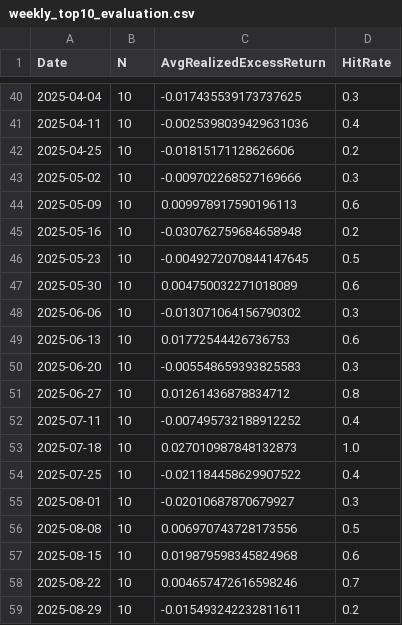
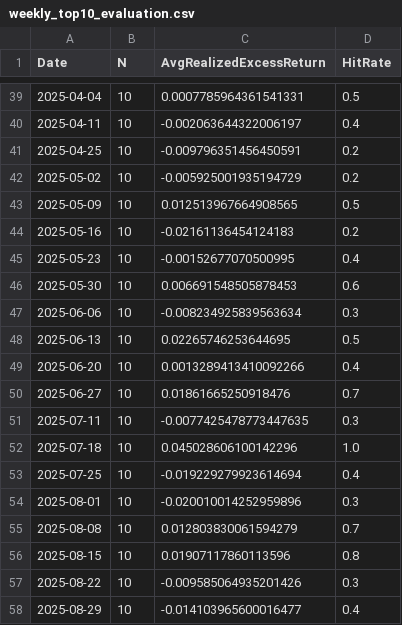
Before and after one commit to Vincentseng16147/Quant-Project-Algo-Trader, a CSV file: weekly_top10_evaluation.csv, drawn as a sheet; only a part is shown, gaps mark what is left out; the diff covers the shown part only.

```diff
--- a/weekly_top10_evaluation.csv
+++ b/weekly_top10_evaluation.csv
@@ -40,20 +39,20 @@ Date,N,AvgRealizedExcessReturn,HitRate
-2025-04-04,10,-0.017435539173737625,0.3
-2025-04-11,10,-0.0025398039429631036,0.4
-2025-04-25,10,-0.01815171128626606,0.2
-2025-05-02,10,-0.009702268527169666,0.3
-2025-05-09,10,0.009978917590196113,0.6
-2025-05-16,10,-0.030762759684658948,0.2
-2025-05-23,10,-0.0049272070844147645,0.5
-2025-05-30,10,0.004750032271018089,0.6
-2025-06-06,10,-0.013071064156790302,0.3
-2025-06-13,10,0.01772544426736753,0.6
-2025-06-20,10,-0.005548659393825583,0.3
-2025-06-27,10,0.01261436878834712,0.8
-2025-07-11,10,-0.007495732188912252,0.4
-2025-07-18,10,0.027010987848132873,1.0
-2025-07-25,10,-0.021184458629907522,0.4
-2025-08-01,10,-0.02010687870679927,0.3
-2025-08-08,10,0.006970743728173556,0.5
-2025-08-15,10,0.019879598345824968,0.6
-2025-08-22,10,0.004657472616598246,0.7
-2025-08-29,10,-0.015493242232811611,0.2
+2025-04-04,10,0.0007785964361541331,0.5
+2025-04-11,10,-0.002063644322006197,0.4
+2025-04-25,10,-0.009796351456450591,0.2
+2025-05-02,10,-0.005925001935194729,0.2
+2025-05-09,10,0.012513967664908565,0.5
+2025-05-16,10,-0.02161136454124183,0.2
+2025-05-23,10,-0.00152677070500995,0.4
+2025-05-30,10,0.006691548505878453,0.6
+2025-06-06,10,-0.008234925839563634,0.3
+2025-06-13,10,0.02265746253644695,0.5
+2025-06-20,10,0.0013289413410092266,0.4
+2025-06-27,10,0.01861665250918476,0.7
+2025-07-11,10,-0.0077425478773447635,0.3
+2025-07-18,10,0.045028606100142296,1.0
+2025-07-25,10,-0.019229279923614694,0.4
+2025-08-01,10,-0.020010014252959896,0.3
+2025-08-08,10,0.012803830061594279,0.7
+2025-08-15,10,0.01907117860113596,0.8
+2025-08-22,10,-0.009585064935201426,0.3
+2025-08-29,10,-0.014103965600016477,0.4
```
Also changed, not shown: 1 added row, 1 removed row and 93 edited cells elsewhere in this file, weekly_top10_rankings.csv, 1 other file.
